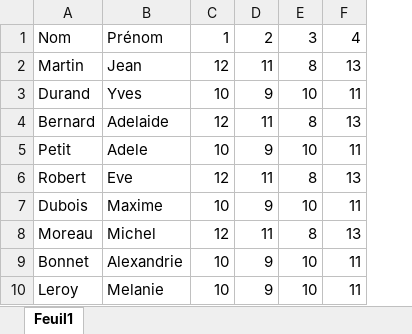
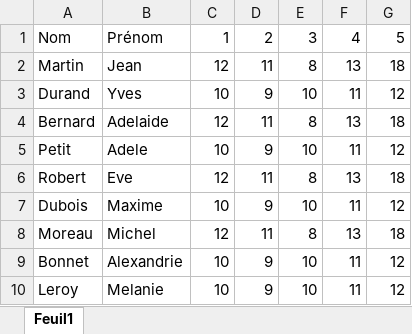
Before and after one commit to antoine-jamin/ProjetHTMLei5, an Excel workbook: ProjetHTMLei5/public/uploads/eleves.xlsx, sheet Feuil1, drawn as a sheet; values as stored, in another font and other column widths than the file's, no borders; the diff names each change by its address in the sheet, - before the commit and + after, or states it on an @@ line.

```diff
--- a/ProjetHTMLei5/public/uploads/eleves.xlsx (sheet Feuil1)
+++ b/ProjetHTMLei5/public/uploads/eleves.xlsx (sheet Feuil1)
+column G, rows 1-10: 5 | 18 | 12 | 18 | 12 | 18 | 12 | 18 | 12 | 12
```
Also changed, not shown: 1 other file.
